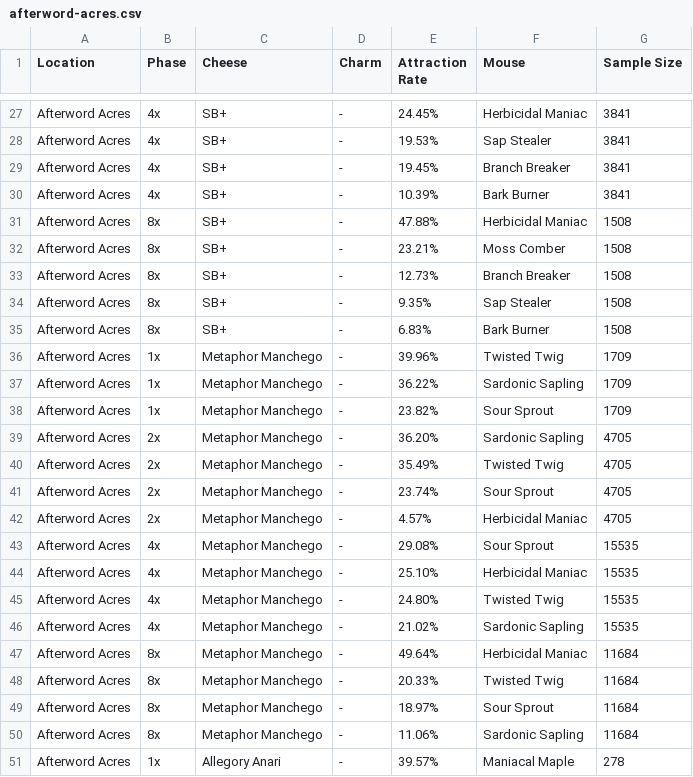
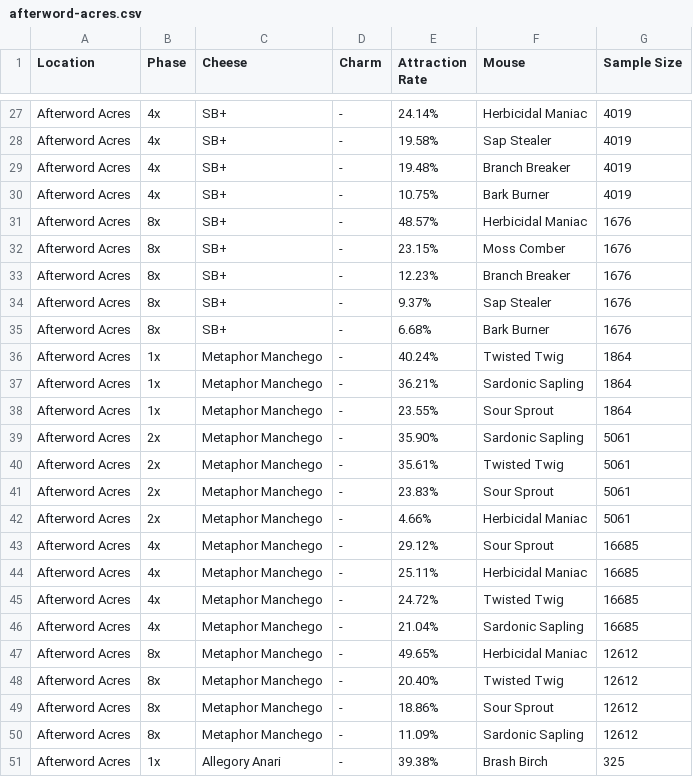
Before and after one commit to tsitu/MH-Tools, a CSV file: data/pop-csv/afterword-acres.csv, drawn as a sheet; only a part is shown, gaps mark what is left out; the diff covers the shown part only.

```diff
--- a/data/pop-csv/afterword-acres.csv
+++ b/data/pop-csv/afterword-acres.csv
@@ -27,25 +27,25 @@
-"Afterword Acres","4x","SB+","-","24.45%","Herbicidal Maniac",3841
-"Afterword Acres","4x","SB+","-","19.53%","Sap Stealer",3841
-"Afterword Acres","4x","SB+","-","19.45%","Branch Breaker",3841
-"Afterword Acres","4x","SB+","-","10.39%","Bark Burner",3841
-"Afterword Acres","8x","SB+","-","47.88%","Herbicidal Maniac",1508
-"Afterword Acres","8x","SB+","-","23.21%","Moss Comber",1508
-"Afterword Acres","8x","SB+","-","12.73%","Branch Breaker",1508
-"Afterword Acres","8x","SB+","-","9.35%","Sap Stealer",1508
-"Afterword Acres","8x","SB+","-","6.83%","Bark Burner",1508
-"Afterword Acres","1x","Metaphor Manchego","-","39.96%","Twisted Twig",1709
-"Afterword Acres","1x","Metaphor Manchego","-","36.22%","Sardonic Sapling",1709
-"Afterword Acres","1x","Metaphor Manchego","-","23.82%","Sour Sprout",1709
-"Afterword Acres","2x","Metaphor Manchego","-","36.20%","Sardonic Sapling",4705
-"Afterword Acres","2x","Metaphor Manchego","-","35.49%","Twisted Twig",4705
-"Afterword Acres","2x","Metaphor Manchego","-","23.74%","Sour Sprout",4705
-"Afterword Acres","2x","Metaphor Manchego","-","4.57%","Herbicidal Maniac",4705
-"Afterword Acres","4x","Metaphor Manchego","-","29.08%","Sour Sprout",15535
-"Afterword Acres","4x","Metaphor Manchego","-","25.10%","Herbicidal Maniac",15535
-"Afterword Acres","4x","Metaphor Manchego","-","24.80%","Twisted Twig",15535
-"Afterword Acres","4x","Metaphor Manchego","-","21.02%","Sardonic Sapling",15535
-"Afterword Acres","8x","Metaphor Manchego","-","49.64%","Herbicidal Maniac",11684
-"Afterword Acres","8x","Metaphor Manchego","-","20.33%","Twisted Twig",11684
-"Afterword Acres","8x","Metaphor Manchego","-","18.97%","Sour Sprout",11684
-"Afterword Acres","8x","Metaphor Manchego","-","11.06%","Sardonic Sapling",11684
-"Afterword Acres","1x","Allegory Anari","-","39.57%","Maniacal Maple",278
+"Afterword Acres","4x","SB+","-","24.14%","Herbicidal Maniac",4019
+"Afterword Acres","4x","SB+","-","19.58%","Sap Stealer",4019
+"Afterword Acres","4x","SB+","-","19.48%","Branch Breaker",4019
+"Afterword Acres","4x","SB+","-","10.75%","Bark Burner",4019
+"Afterword Acres","8x","SB+","-","48.57%","Herbicidal Maniac",1676
+"Afterword Acres","8x","SB+","-","23.15%","Moss Comber",1676
+"Afterword Acres","8x","SB+","-","12.23%","Branch Breaker",1676
+"Afterword Acres","8x","SB+","-","9.37%","Sap Stealer",1676
+"Afterword Acres","8x","SB+","-","6.68%","Bark Burner",1676
+"Afterword Acres","1x","Metaphor Manchego","-","40.24%","Twisted Twig",1864
+"Afterword Acres","1x","Metaphor Manchego","-","36.21%","Sardonic Sapling",1864
+"Afterword Acres","1x","Metaphor Manchego","-","23.55%","Sour Sprout",1864
+"Afterword Acres","2x","Metaphor Manchego","-","35.90%","Sardonic Sapling",5061
+"Afterword Acres","2x","Metaphor Manchego","-","35.61%","Twisted Twig",5061
+"Afterword Acres","2x","Metaphor Manchego","-","23.83%","Sour Sprout",5061
+"Afterword Acres","2x","Metaphor Manchego","-","4.66%","Herbicidal Maniac",5061
+"Afterword Acres","4x","Metaphor Manchego","-","29.12%","Sour Sprout",16685
+"Afterword Acres","4x","Metaphor Manchego","-","25.11%","Herbicidal Maniac",16685
+"Afterword Acres","4x","Metaphor Manchego","-","24.72%","Twisted Twig",16685
+"Afterword Acres","4x","Metaphor Manchego","-","21.04%","Sardonic Sapling",16685
+"Afterword Acres","8x","Metaphor Manchego","-","49.65%","Herbicidal Maniac",12612
+"Afterword Acres","8x","Metaphor Manchego","-","20.40%","Twisted Twig",12612
+"Afterword Acres","8x","Metaphor Manchego","-","18.86%","Sour Sprout",12612
+"Afterword Acres","8x","Metaphor Manchego","-","11.09%","Sardonic Sapling",12612
+"Afterword Acres","1x","Allegory Anari","-","39.38%","Brash Birch",325
```
Also changed, not shown: 105 edited cells elsewhere in this file, data/pop-csv/conclusion-cliffs.csv, data/pop-csv/draconic-depths.csv, 38 other files.
